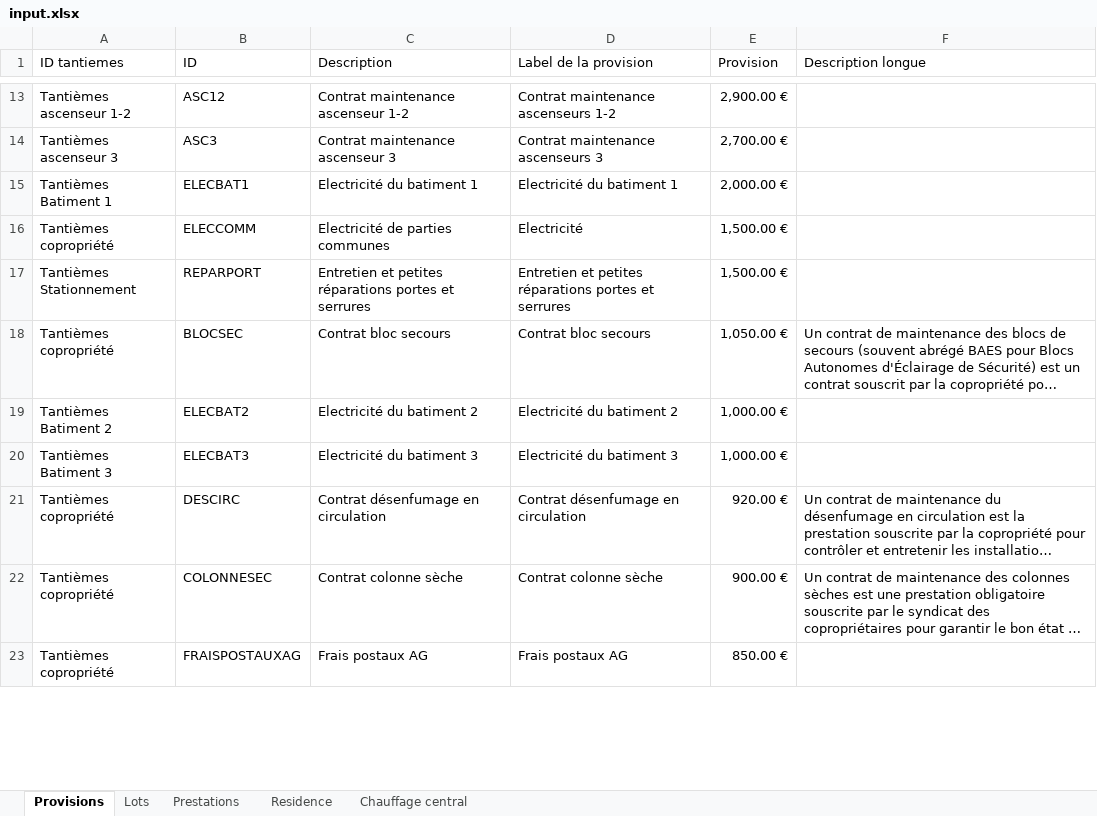
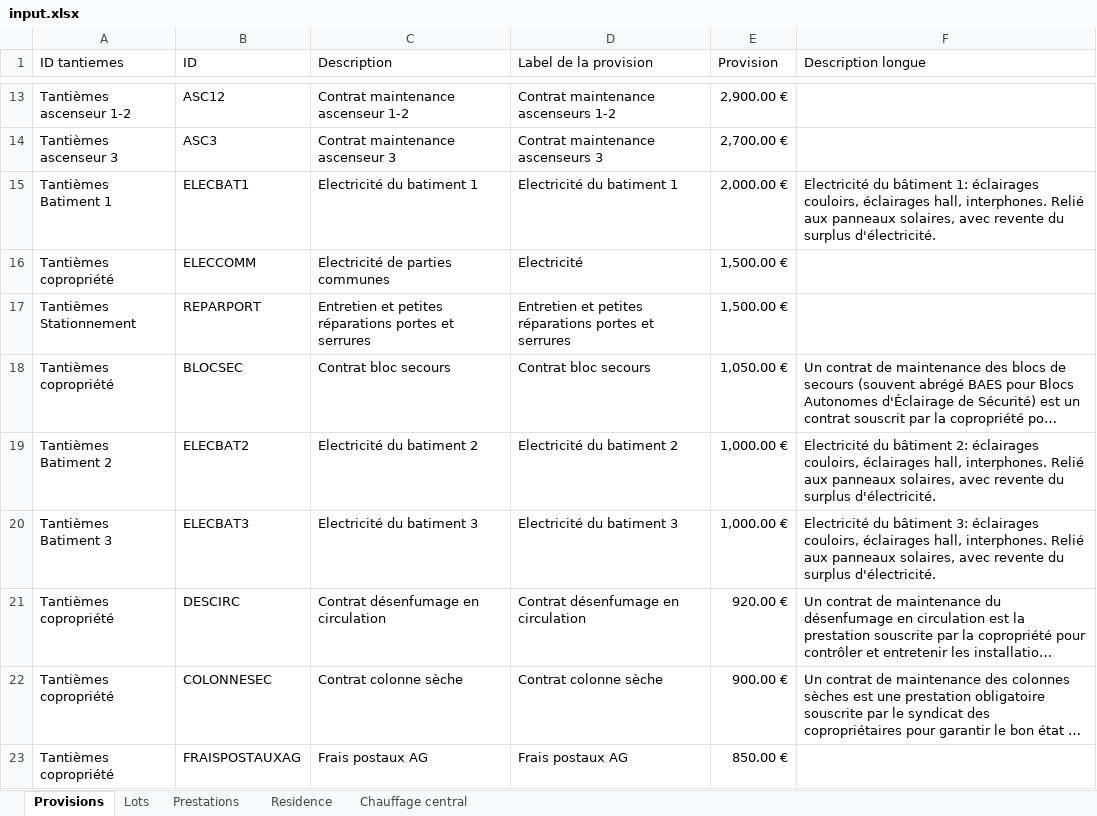
Before and after one commit to Gavroche97/calculateurdecharges, an Excel workbook: input.xlsx, sheet Provisions, drawn as a sheet; only a part is shown, gaps mark what is left out; long unchanged cells end in …; values as stored, in another font and other column widths than the file's, no borders; table styles not drawn; the diff covers the shown part only; the diff names each change by its address in the sheet, - before the commit and + after, or states it on an @@ line.

```diff
--- a/input.xlsx (sheet Provisions)
+++ b/input.xlsx (sheet Provisions)
-F15 (Description longue): (empty)
+F15 (Description longue): Electricité du bâtiment 1: éclairages couloirs, éclairages hall, interphones. Relié aux panneaux solaires, avec revente du surplus d'électricité.
-F19 (Description longue): (empty)
+F19 (Description longue): Electricité du bâtiment 2: éclairages couloirs, éclairages hall, interphones. Relié aux panneaux solaires, avec revente du surplus d'électricité.
-F20 (Description longue): (empty)
+F20 (Description longue): Electricité du bâtiment 3: éclairages couloirs, éclairages hall, interphones. Relié aux panneaux solaires, avec revente du surplus d'électricité.
```
Also changed, not shown: 4 edited cells elsewhere in this sheet, sheet Chauffage central, 1 other file.
